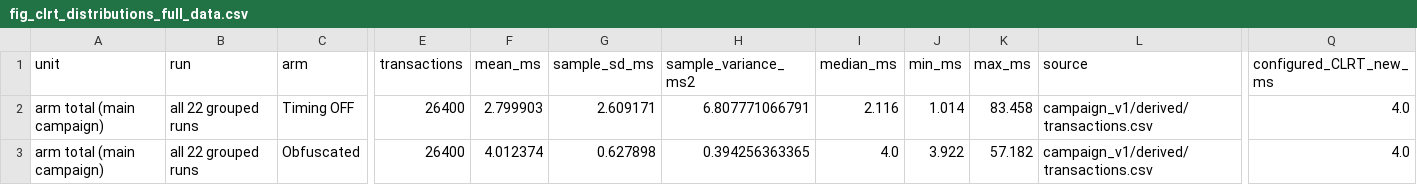
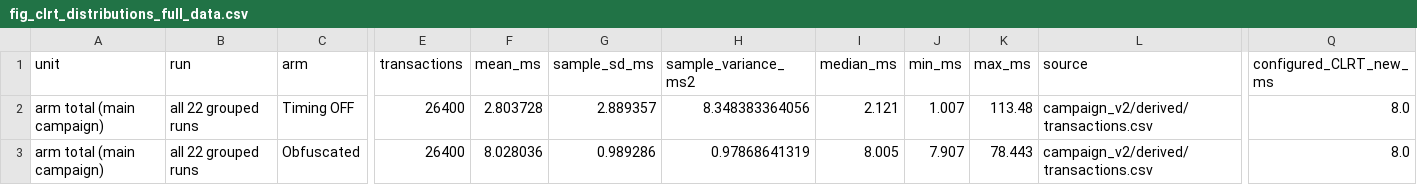
Before and after one commit to akekulip/DNP3_obf, a CSV file: paper/rewrite/figures/clrt/fig_clrt_distributions_full_data.csv, drawn as a sheet; only a part is shown, gaps mark what is left out; the diff names each change by its address in the sheet, - before the commit and + after, or states it on an @@ line.

```diff
--- a/paper/rewrite/figures/clrt/fig_clrt_distributions_full_data.csv
+++ b/paper/rewrite/figures/clrt/fig_clrt_distributions_full_data.csv
-F2 (mean_ms): 2.799903
+F2 (mean_ms): 2.803728
-G2 (sample_sd_ms): 2.609171
+G2 (sample_sd_ms): 2.889357
-H2 (sample_variance_ms2): 6.807771066791
+H2 (sample_variance_ms2): 8.348383364056
-I2 (median_ms): 2.116
+I2 (median_ms): 2.121
-J2 (min_ms): 1.014
+J2 (min_ms): 1.007
-K2 (max_ms): 83.458
+K2 (max_ms): 113.48
-L2:L3 (source): campaign_v1/derived/transactions.csv
+L2:L3 (source): campaign_v2/derived/transactions.csv
-Q2:Q3 (configured_CLRT_new_ms): 4.0
+Q2:Q3 (configured_CLRT_new_ms): 8.0
-F3 (mean_ms): 4.012374
+F3 (mean_ms): 8.028036
-G3 (sample_sd_ms): 0.627898
+G3 (sample_sd_ms): 0.989286
-H3 (sample_variance_ms2): 0.394256363365
+H3 (sample_variance_ms2): 0.97868641319
-I3 (median_ms): 4.0
+I3 (median_ms): 8.005
-J3 (min_ms): 3.922
+J3 (min_ms): 7.907
-K3 (max_ms): 57.182
+K3 (max_ms): 78.443
```
Also changed, not shown: paper/rewrite/figures/clrt/clrt_bin_counts.csv, paper/rewrite/figures/clrt/clrt_run_statistics.csv, 30 other files.
